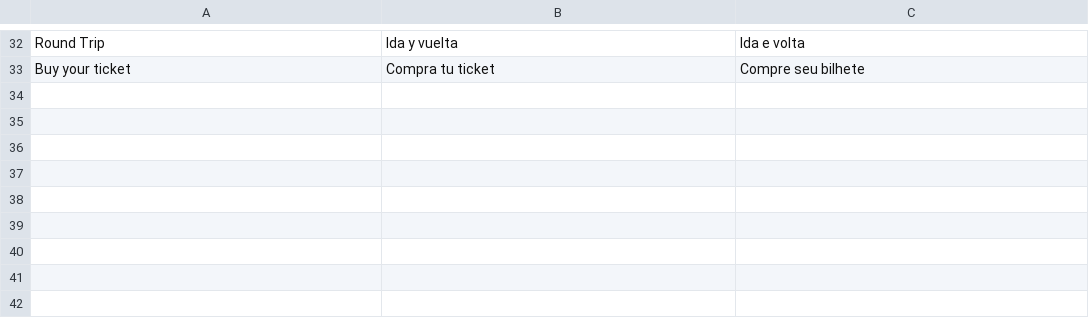
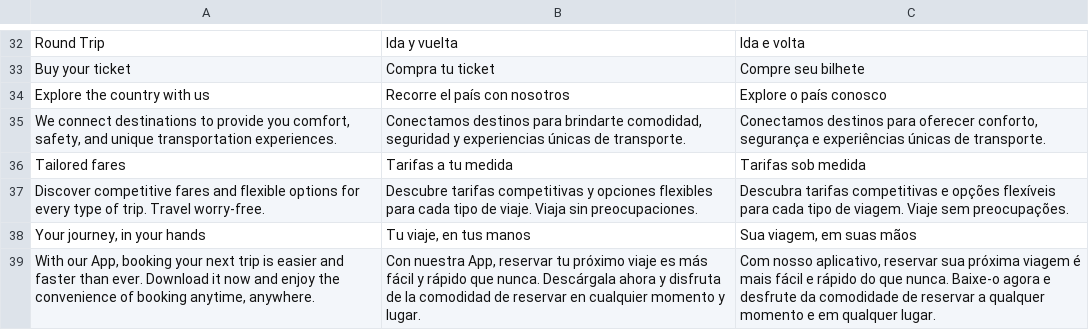
Before and after one commit to JBrusco27/ProyectoUEX2.0, a CSV file: Frontend/Components/Scripts/Translate/Home/languagesHome.csv, drawn as a sheet; only a part is shown, gaps mark what is left out.

Commit message:
Cambios visuales y funcionalidad para temas

```diff
--- a/Frontend/Components/Scripts/Translate/Home/languagesHome.csv
+++ b/Frontend/Components/Scripts/Translate/Home/languagesHome.csv
@@ -33 +33,7 @@ Round Trip;Ida y vuelta;Ida e volta
 Buy your ticket;Compra tu ticket;Compre seu bilhete
+Explore the country with us;Recorre el país con nosotros;Explore o país conosco
+We connect destinations to provide you comfort, safety, and unique transportation experiences.;Conectamos destinos para brindarte comodidad, seguridad y experiencias únicas de transporte.;Conectamos destinos para oferecer conforto, segurança e experiências únicas de transporte.
+Tailored fares;Tarifas a tu medida;Tarifas sob medida
+Discover competitive fares and flexible options for every type of trip. Travel worry-free.;Descubre tarifas competitivas y opciones flexibles para cada tipo de viaje. Viaja sin preocupaciones.;Descubra tarifas competitivas e opções flexíveis para cada tipo de viagem. Viaje sem preocupações.
+Your journey, in your hands;Tu viaje, en tus manos;Sua viagem, em suas mãos
+With our App, booking your next trip is easier and faster than ever. Download it now and enjoy the convenience of booking anytime, anywhere.;Con nuestra App, reservar tu próximo viaje es más fácil y rápido que nunca. Descárgala ahora y disfruta de la comodidad de reservar en cualquier momento y lugar.;Com nosso aplicativo, reservar sua próxima viagem é mais fácil e rápido do que nunca. Baixe-o agora e desfrute da comodidade de reservar a qualquer momento e em qualquer lugar.
```
Also changed, not shown: Frontend/Components/Scripts/Translate/Contact/languageContact.csv, Frontend/Components/Scripts/Translate/Schedules/languageSchedules.csv, 42 other files.
